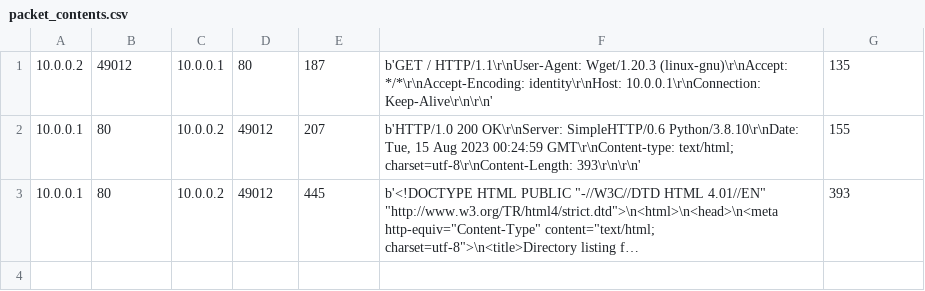
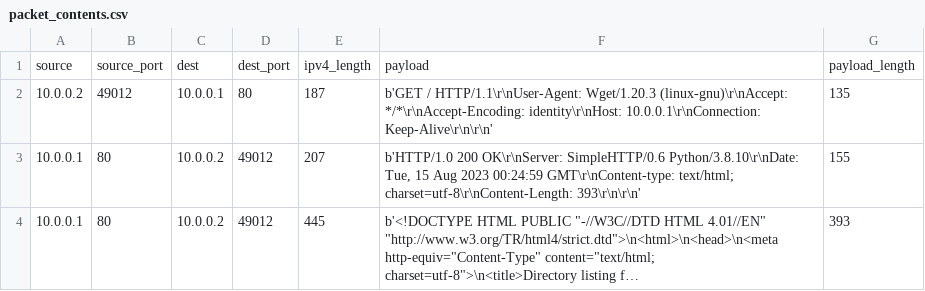
Before and after one commit to andrei-azevedo/sdn-packet-handler, a CSV file: ryu/packet_contents.csv, drawn as a sheet; long unchanged cells end in …; the diff names each change by its address in the sheet, - before the commit and + after, or states it on an @@ line.

```diff
--- a/ryu/packet_contents.csv
+++ b/ryu/packet_contents.csv
+row 1: source | source_port | dest | dest_port | ipv4_length | payload | payload_length
```
Also changed, not shown: 1 other file.
